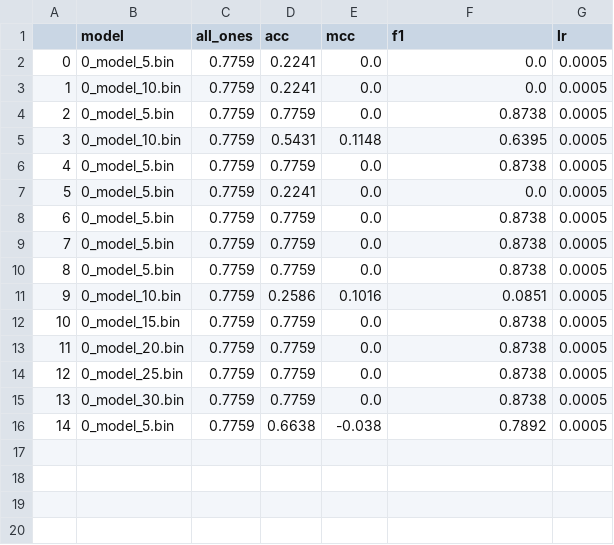
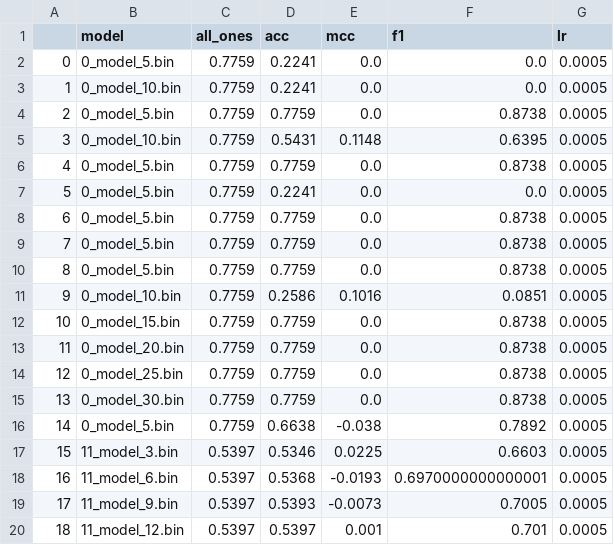
Before and after one commit to sahilkhose/snp-500, a CSV file: models/models-dhgnn/116/test_data_sheet.csv, drawn as a sheet.

```diff
--- a/models/models-dhgnn/116/test_data_sheet.csv
+++ b/models/models-dhgnn/116/test_data_sheet.csv
@@ -16 +16,5 @@
 14,0_model_5.bin,0.7759,0.6638,-0.038,0.7892,0.0005
+15,11_model_3.bin,0.5397,0.5346,0.0225,0.6603,0.0005
+16,11_model_6.bin,0.5397,0.5368,-0.0193,0.6970000000000001,0.0005
+17,11_model_9.bin,0.5397,0.5393,-0.0073,0.7005,0.0005
+18,11_model_12.bin,0.5397,0.5397,0.001,0.701,0.0005
```
Also changed, not shown: models/models-dhgnn/116/train_data_sheet.csv, 8 other files.
